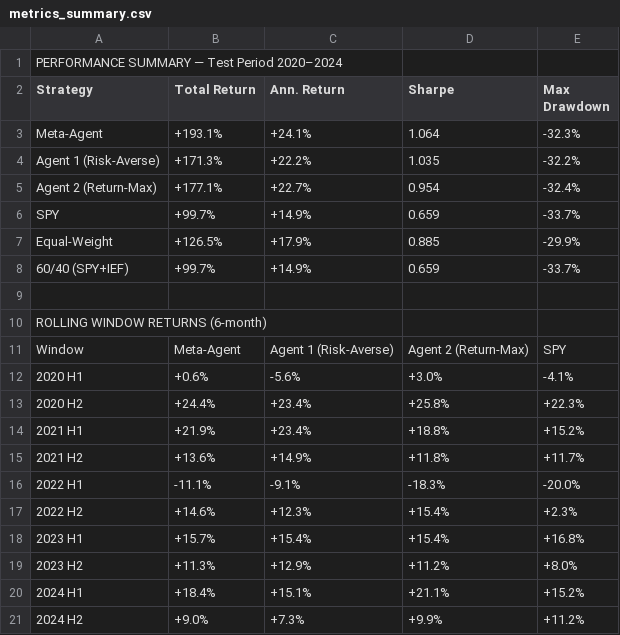
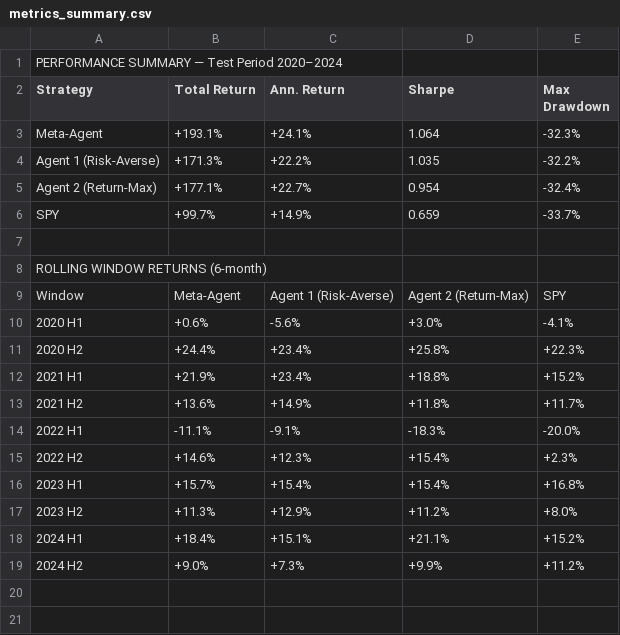
Before and after one commit to nealp/MARL_strategy, a CSV file: results/metrics_summary.csv, drawn as a sheet.

Commit message:
Updated backtest.py to remove equal weight and 60/40 from graphs

```diff
--- a/results/metrics_summary.csv
+++ b/results/metrics_summary.csv
@@ -6,4 +6,2 @@ Agent 2 (Return-Max),+177.1%,+22.7%,0.954,-32.4%
 SPY,+99.7%,+14.9%,0.659,-33.7%
-Equal-Weight,+126.5%,+17.9%,0.885,-29.9%
-60/40 (SPY+IEF),+99.7%,+14.9%,0.659,-33.7%
 
```
Also changed, not shown: 14 other files.
